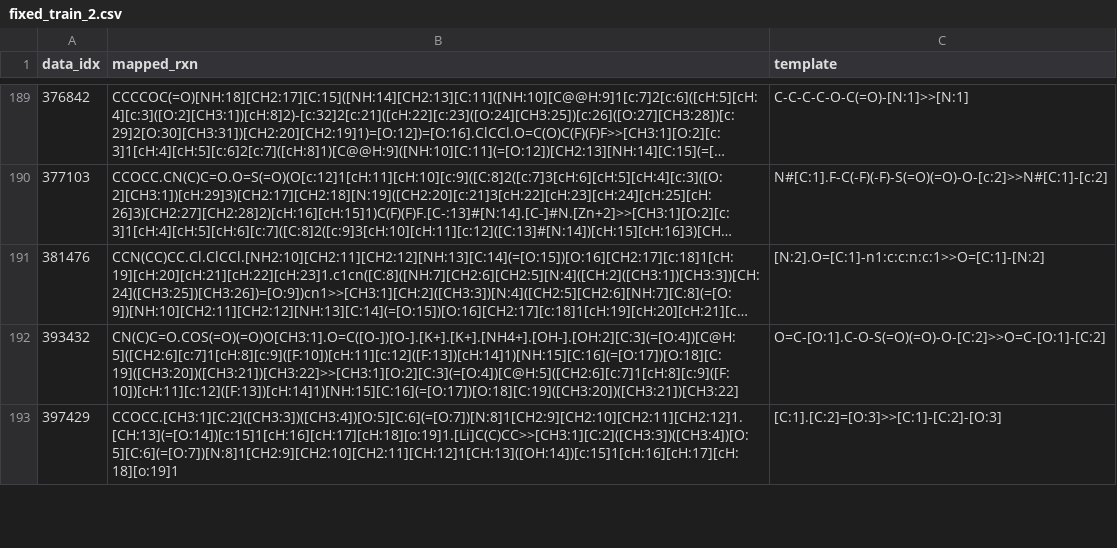
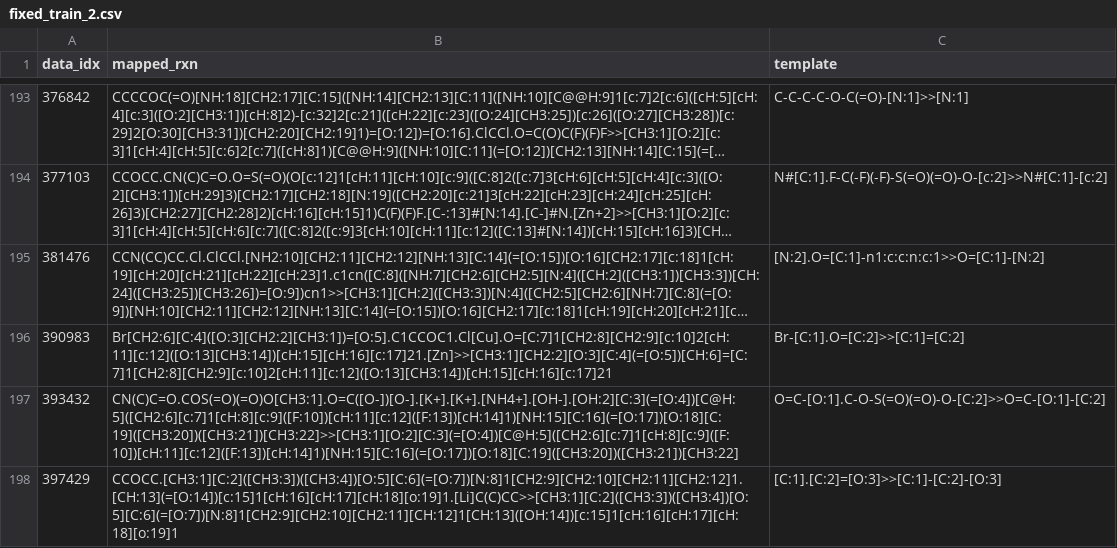
Before and after one commit to snu-micc/LocalMapper, a CSV file: data/USPTO_FULL/pretrained/fixed_train_2.csv, drawn as a sheet; only a part is shown, gaps mark what is left out; long unchanged cells end in …; the diff covers the shown part only; the diff names each change by its address in the sheet, - before the commit and + after, or states it on an @@ line.

```diff
--- a/data/USPTO_FULL/pretrained/fixed_train_2.csv
+++ b/data/USPTO_FULL/pretrained/fixed_train_2.csv
+row 196: 390983 | Br[CH2:6][C:4]([O:3][CH2:2][CH3:1])=[O:5].C1CCOC1.Cl[Cu].O=[C:7]1[CH2:8][CH2:9][c:10]2[cH:11][c:12]([O:13][CH3:14])[cH:15][cH:16][c:17]21.[Zn]>>[CH3:1][CH2:2][O:3][C:4](=[O:5])[CH:6]=[C:7]1[CH2:8][CH2:9][c:10]2[cH:11][c:12]([O:13][CH3:14])[cH:15][cH:16][c:17]21 | Br-[C:1].O=[C:2]>>[C:1]=[C:2]
```
Also changed, not shown: 14 added rows and 1 removed row elsewhere in this file, comparison/NatComm_mappings.csv, data/USPTO_FULL/pretrained/fixed_train_1.csv, 14 other files.
